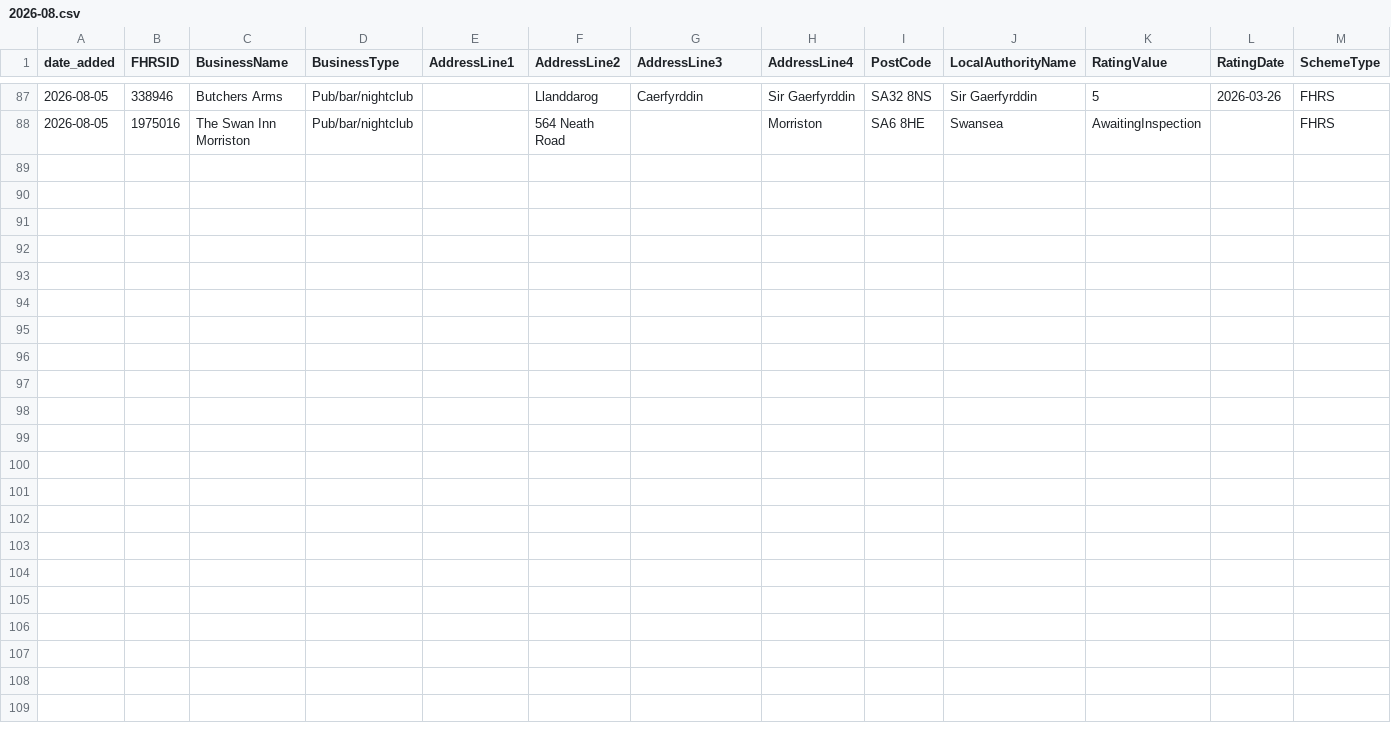
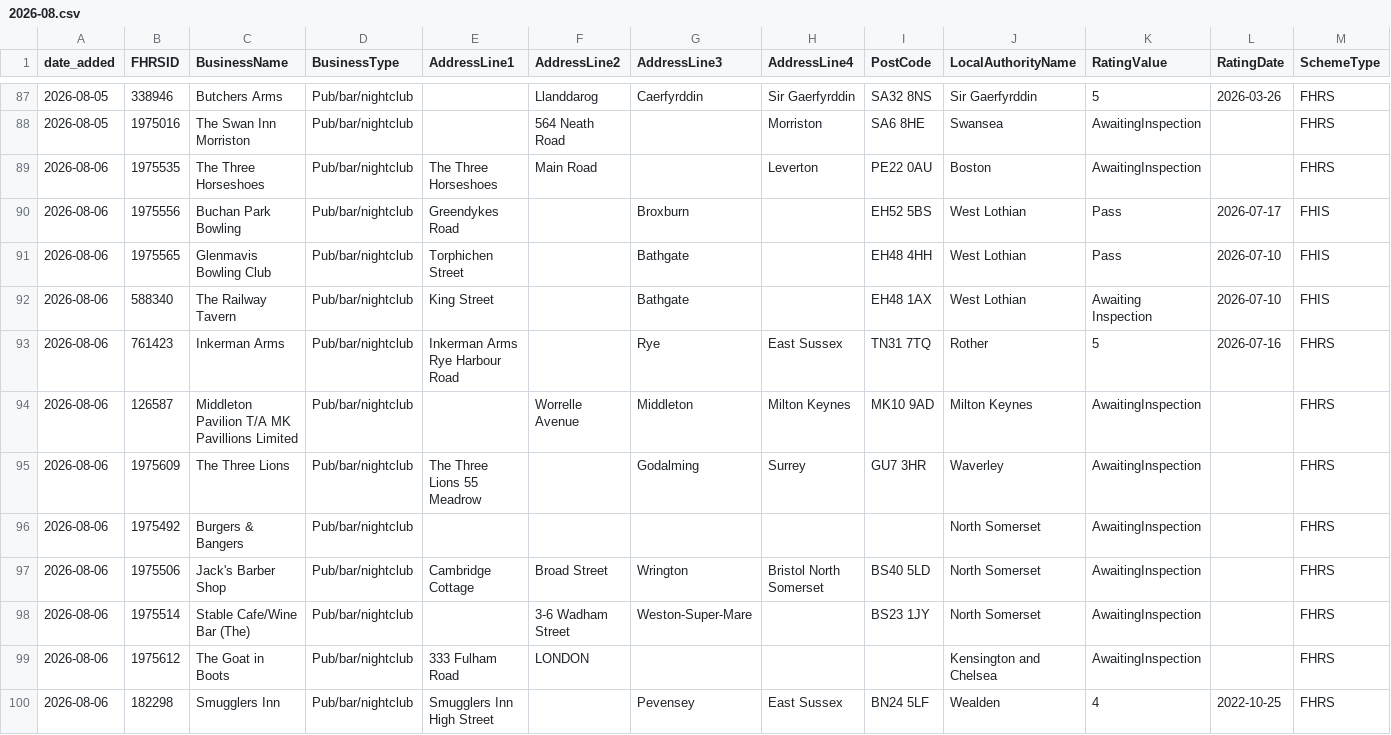
Before and after one commit to AP-Dev-Tools/independent-food-business-pulse, a CSV file: data/cumulative/PUB_BAR/2026-08.csv, drawn as a sheet; only a part is shown, gaps mark what is left out; rows hold the shown columns only; the diff names each change by its address in the sheet, - before the commit and + after, or states it on an @@ line.

```diff
--- a/data/cumulative/PUB_BAR/2026-08.csv
+++ b/data/cumulative/PUB_BAR/2026-08.csv
+row 89: 2026-08-06 | 1975535 | The Three Horseshoes | Pub/bar/nightclub | The Three Horseshoes | Main Road |  | Leverton | PE22 0AU | Boston | AwaitingInspection |  | FHRS
+row 90: 2026-08-06 | 1975556 | Buchan Park Bowling | Pub/bar/nightclub | Greendykes Road |  | Broxburn |  | EH52 5BS | West Lothian | Pass | 2026-07-17 | FHIS
+row 91: 2026-08-06 | 1975565 | Glenmavis Bowling Club | Pub/bar/nightclub | Torphichen Street |  | Bathgate |  | EH48 4HH | West Lothian | Pass | 2026-07-10 | FHIS
+row 92: 2026-08-06 | 588340 | The Railway Tavern | Pub/bar/nightclub | King Street |  | Bathgate |  | EH48 1AX | West Lothian | Awaiting Inspection | 2026-07-10 | FHIS
+row 93: 2026-08-06 | 761423 | Inkerman Arms | Pub/bar/nightclub | Inkerman Arms Rye Harbour Road |  | Rye | East Sussex | TN31 7TQ | Rother | 5 | 2026-07-16 | FHRS
+row 94: 2026-08-06 | 126587 | Middleton Pavilion T/A MK Pavillions Limited | Pub/bar/nightclub |  | Worrelle Avenue | Middleton | Milton Keynes | MK10 9AD | Milton Keynes | AwaitingInspection |  | FHRS
+row 95: 2026-08-06 | 1975609 | The Three Lions | Pub/bar/nightclub | The Three Lions 55 Meadrow |  | Godalming | Surrey | GU7 3HR | Waverley | AwaitingInspection |  | FHRS
+row 96: 2026-08-06 | 1975492 | Burgers & Bangers | Pub/bar/nightclub |  |  |  |  |  | North Somerset | AwaitingInspection |  | FHRS
+row 97: 2026-08-06 | 1975506 | Jack's Barber Shop | Pub/bar/nightclub | Cambridge Cottage | Broad Street | Wrington | Bristol North Somerset | BS40 5LD | North Somerset | AwaitingInspection |  | FHRS
+row 98: 2026-08-06 | 1975514 | Stable Cafe/Wine Bar (The) | Pub/bar/nightclub |  | 3-6 Wadham Street | Weston-Super-Mare |  | BS23 1JY | North Somerset | AwaitingInspection |  | FHRS
+row 99: 2026-08-06 | 1975612 | The Goat in Boots | Pub/bar/nightclub | 333 Fulham Road | LONDON |  |  |  | Kensington and Chelsea | AwaitingInspection |  | FHRS
+row 100: 2026-08-06 | 182298 | Smugglers Inn | Pub/bar/nightclub | Smugglers Inn High Street |  | Pevensey | East Sussex | BN24 5LF | Wealden | 4 | 2022-10-25 | FHRS
```
Also changed, not shown: 12 other files.
